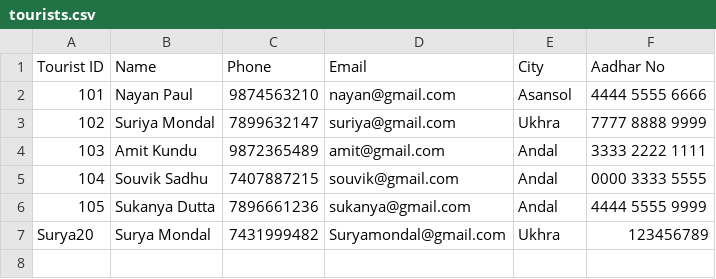
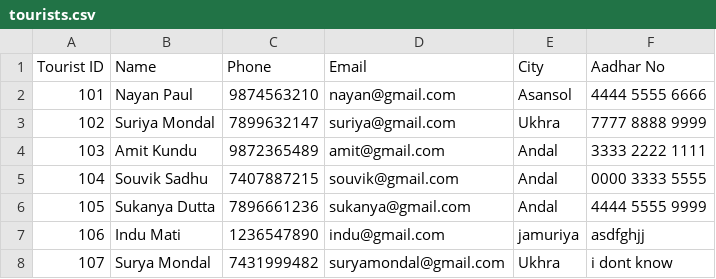
Before and after one commit to Sukanya-Dutta-SD/group-project-python, a CSV file: tourists.csv, drawn as a sheet; addresses are those after the commit; the diff names each change by its address in the sheet, - before the commit and + after, or states it on an @@ line.

```diff
--- a/tourists.csv
+++ b/tourists.csv
+row 7: 106 | Indu Mati | 1236547890 | indu@gmail.com | jamuriya | asdfghjj
@@ column A (Tourist ID) renumbered from row 8 down @@
-D8 (Email): Suryamondal@gmail.com
+D8 (Email): suryamondal@gmail.com
-F8 (Aadhar No): 123456789
+F8 (Aadhar No): i dont know
```
Also changed, not shown: 1 other file.
